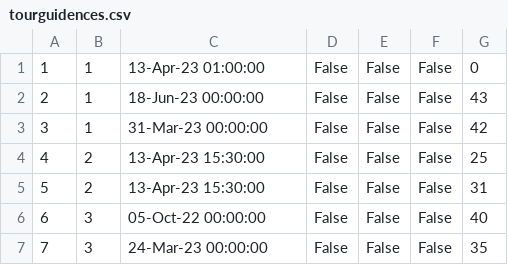
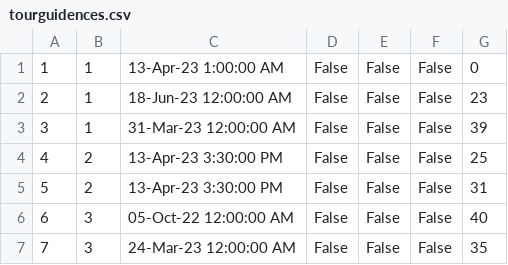
Before and after one commit to sirarmilos/sims_turizam, a CSV file: InitialProject/InitialProject/Resources/Data/tourguidences.csv, drawn as a sheet.

```diff
--- a/InitialProject/InitialProject/Resources/Data/tourguidences.csv
+++ b/InitialProject/InitialProject/Resources/Data/tourguidences.csv
@@ -1,7 +1,7 @@
-1|1|13-Apr-23 01:00:00|False|False|False|0
-2|1|18-Jun-23 00:00:00|False|False|False|43
-3|1|31-Mar-23 00:00:00|False|False|False|42
-4|2|13-Apr-23 15:30:00|False|False|False|25
-5|2|13-Apr-23 15:30:00|False|False|False|31
-6|3|05-Oct-22 00:00:00|False|False|False|40
-7|3|24-Mar-23 00:00:00|False|False|False|35
+1|1|13-Apr-23 1:00:00 AM|False|False|False|0
+2|1|18-Jun-23 12:00:00 AM|False|False|False|23
+3|1|31-Mar-23 12:00:00 AM|False|False|False|39
+4|2|13-Apr-23 3:30:00 PM|False|False|False|25
+5|2|13-Apr-23 3:30:00 PM|False|False|False|31
+6|3|05-Oct-22 12:00:00 AM|False|False|False|40
+7|3|24-Mar-23 12:00:00 AM|False|False|False|35
```
Also changed, not shown: 22 other files.
